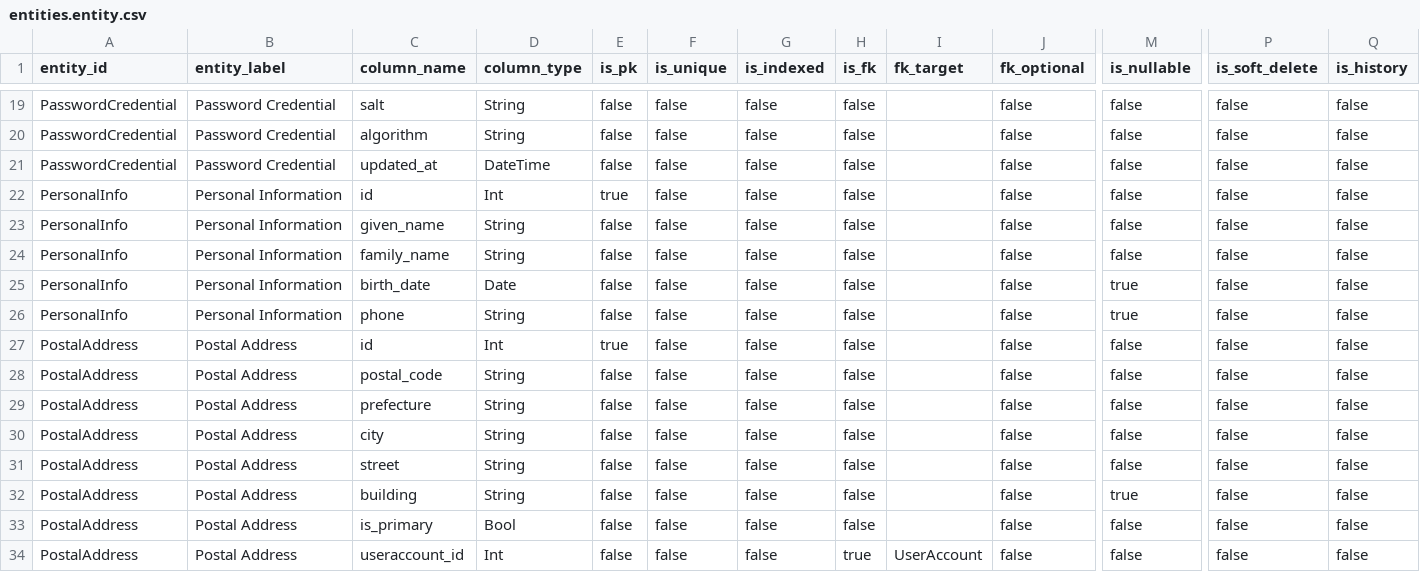
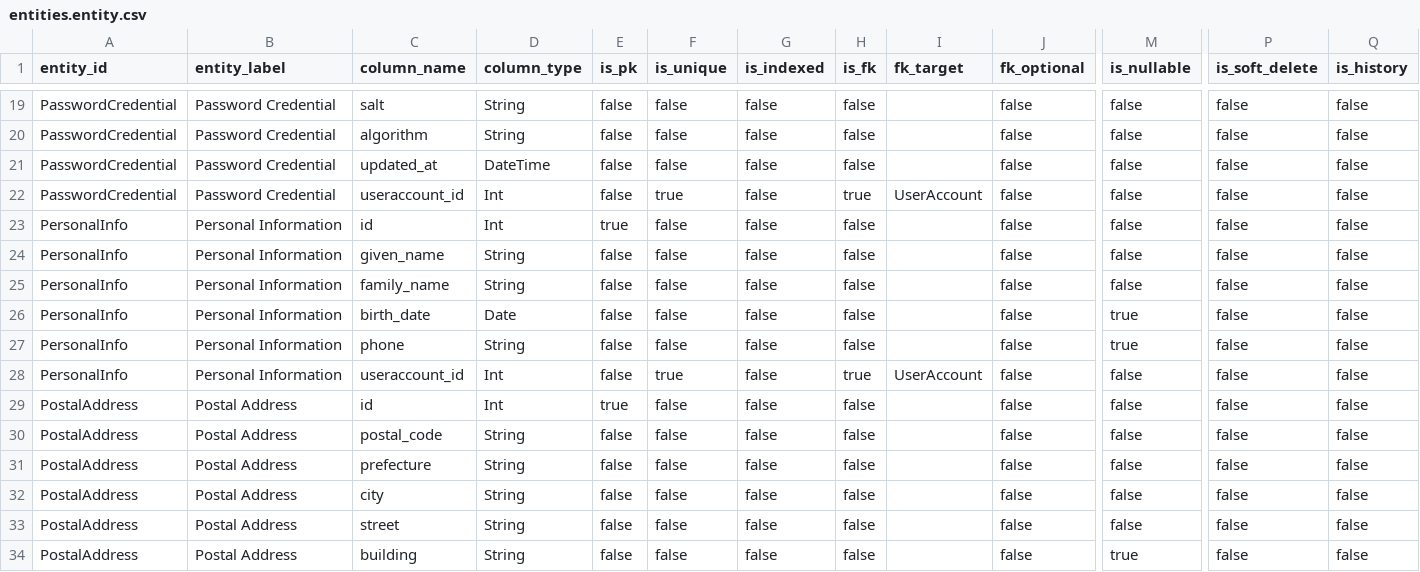
Before and after one commit to manji-0/rdra-ish-dsl, a CSV file: samples/personal-info/out/entities.entity.csv, drawn as a sheet; only a part is shown, gaps mark what is left out; the shorter side is filled out with more unchanged rows; rows hold the shown columns only; the diff names each change by its address in the sheet, - before the commit and + after, or states it on an @@ line.

```diff
--- a/samples/personal-info/out/entities.entity.csv
+++ b/samples/personal-info/out/entities.entity.csv
+row 22: PasswordCredential | Password Credential | useraccount_id | Int | false | true | false | true | UserAccount | false | false | false | false
+row 28: PersonalInfo | Personal Information | useraccount_id | Int | false | true | false | true | UserAccount | false | false | false | false
```
Also changed, not shown: samples/ec-site/out/entities.entity.csv, 10 other files.
